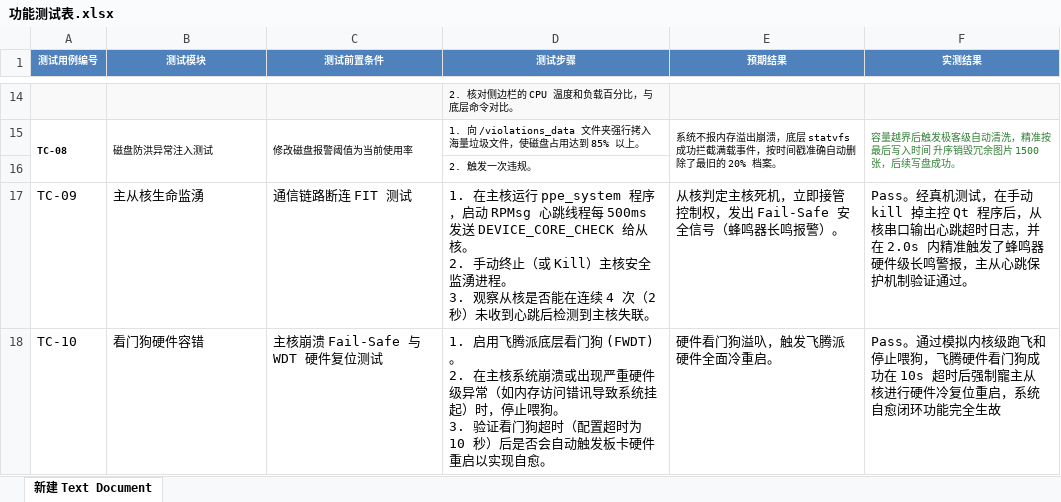
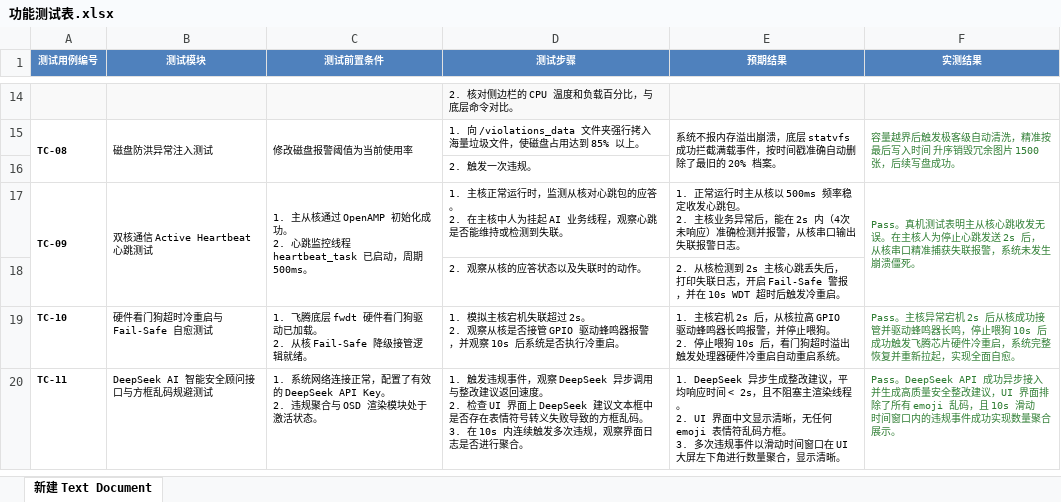
Before and after one commit to istiurosmadelgordont-cloud/PPE_System, an Excel workbook: Phytium_PPE_System_SourceCode/功能测试表.xlsx, sheet 新建 Text Document, drawn as a sheet; only a part is shown, gaps mark what is left out; values as stored, in another font and other column widths than the file's, no borders; removed rows and columns are numbered as before the commit, all else as after; ↵ is a line break in a cell; the diff names each change by its address in the sheet, - before the commit and + after, or states it on an @@ line.

Commit message:
docs: update functional requirements, test case excels and coverage docs for heartbeat, watchdog and DeepSeek API

```diff
--- a/Phytium_PPE_System_SourceCode/功能测试表.xlsx (sheet 新建 Text Document)
+++ b/Phytium_PPE_System_SourceCode/功能测试表.xlsx (sheet 新建 Text Document)
-row 17: TC-09 | 主从核生命监湧 | 通信链路断连 FIT 测试 | 1. 在主核运行 ppe_system 程序，启动 RPMsg 心跳线程每 500ms 发送 DEVICE_CORE_CHECK 给从核。 ↵ 2. 手动终止（或 Kill）主核安全监湧进程。 ↵ 3. 观察从核是否能在连续 4 次（2秒）未收到心跳后检测到主核失联。 | 从核判定主核死机，立即接管控制权，发出 Fail-Safe 安全信号（蜂鸣器长鸣报警）。 | Pass。经真机测试，在手动 kill 掉主控 Qt 程序后，从核串口输出心跳超时日志，并在 2.0s 内精准触发了蜂鸣器硬件级长鸣警报，主从心跳保护机制验证通过。
-row 18: TC-10 | 看门狗硬件容错 | 主核崩溃 Fail-Safe 与 WDT 硬件复位测试 | 1. 启用飞腾派底层看门狗 (FWDT)。 ↵ 2. 在主核系统崩溃或出现严重硬件级异常（如内存访问错讯导致系统挂起）时，停止喂狗。 ↵ 3. 验证看门狗超时（配置超时为 10 秒）后是否会自动触发板卡硬件重启以实现自愈。 | 硬件看门狗溢叺，触发飞腾派硬件全面冷重启。 | Pass。通过模拟内核级跑飞和停止喂狗，飞腾硬件看门狗成功在 10s 超时后强制寵主从核进行硬件冷复位重启，系统自愈闭环功能完全生故
+row 17: TC-09 | 双核通信 Active Heartbeat 心跳测试 | 1. 主从核通过 OpenAMP 初始化成功。 ↵ 2. 心跳监控线程 heartbeat_task 已启动，周期 500ms。 | 1. 主核正常运行时，监测从核对心跳包的应答。 ↵ 2. 在主核中人为挂起 AI 业务线程，观察心跳是否能维持或检测到失联。 | 1. 正常运行时主从核以 500ms 频率稳定收发心跳包。 ↵ 2. 主核业务异常后，能在 2s 内（4次未响应）准确检测并报警，从核串口输出失联报警日志。 | Pass。真机测试表明主从核心跳收发无误。在主核人为停止心跳发送 2s 后，从核串口精准捕获失联报警，系统未发生崩溃僵死。
+row 18:  |  |  | 2. 观察从核的应答状态以及失联时的动作。 | 2. 从核检测到 2s 主核心跳丢失后，打印失联日志，开启 Fail-Safe 警报，并在 10s WDT 超时后触发冷重启。
+row 19: TC-10 | 硬件看门狗超时冷重启与 Fail-Safe 自愈测试 | 1. 飞腾底层 fwdt 硬件看门狗驱动已加载。 ↵ 2. 从核 Fail-Safe 降级接管逻辑就绪。 | 1. 模拟主核宕机失联超过 2s。 ↵ 2. 观察从核是否接管 GPIO 驱动蜂鸣器报警，并观察 10s 后系统是否执行冷重启。 | 1. 主核宕机 2s 后，从核拉高 GPIO 驱动蜂鸣器长鸣报警，并停止喂狗。 ↵ 2. 停止喂狗 10s 后，看门狗超时溢出触发处理器硬件冷重启自动重启系统。 | Pass。主核异常宕机 2s 后从核成功接管并驱动蜂鸣器长鸣，停止喂狗 10s 后成功触发飞腾芯片硬件冷重启，系统完整恢复并重新拉起，实现全面自愈。
+row 20: TC-11 | DeepSeek AI 智能安全顾问接口与方框乱码规避测试 | 1. 系统网络连接正常，配置了有效的 DeepSeek API Key。 ↵ 2. 违规聚合与 OSD 渲染模块处于激活状态。 | 1. 触发违规事件，观察 DeepSeek 异步调用与整改建议返回速度。 ↵ 2. 检查 UI 界面上 DeepSeek 建议文本框中是否存在表情符号转义失败导致的方框乱码。 ↵ 3. 在 10s 内连续触发多次违规，观察界面日志是否进行聚合。 | 1. DeepSeek 异步生成整改建议，平均响应时间 < 2s，且不阻塞主渲染线程。 ↵ 2. UI 界面中文显示清晰，无任何 emoji 表情符乱码方框。 ↵ 3. 多次违规事件以滑动时间窗口在 UI 大屏左下角进行数量聚合，显示清晰。 | Pass。DeepSeek API 成功异步接入并生成高质量安全整改建议，UI 界面排除了所有 emoji 乱码，且 10s 滑动时间窗口内的违规事件成功实现数量聚合展示。
```
Also changed, not shown: Phytium_PPE_System_SourceCode/03_系统测试蚆盖分析报告_终稿.xlsx, Phytium_PPE_System_SourceCode/功能需求表.xlsx, 1 other file.
